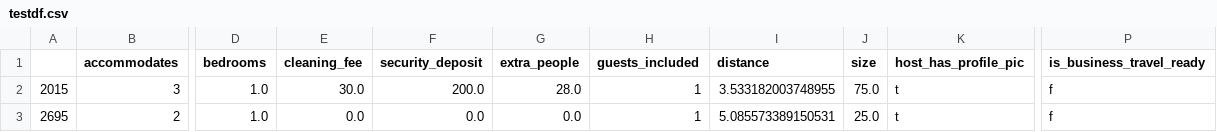
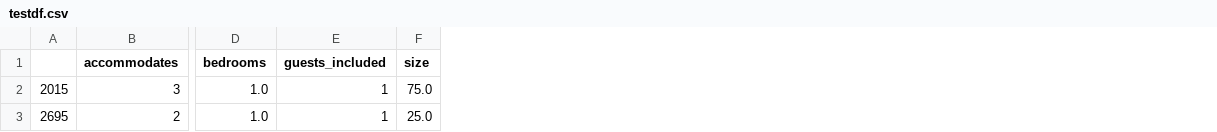
Before and after one commit to tryopti/data-science, a CSV file: Machine Learning/testdf.csv, drawn as a sheet; only a part is shown, gaps mark what is left out; the diff names each change by its address in the sheet, - before the commit and + after, or states it on an @@ line.

```diff
--- a/Machine Learning/testdf.csv
+++ b/Machine Learning/testdf.csv
-column E (cleaning_fee), rows 2-3: 30.0 | 0.0
-column F (security_deposit), rows 2-3: 200.0 | 0.0
-column G (extra_people), rows 2-3: 28.0 | 0.0
-column I (distance), rows 2-3: 3.533182003748955 | 5.085573389150531
-column K (host_has_profile_pic), rows 2-3: t | t
-column P (is_business_travel_ready), rows 2-3: f | f
```
Also changed, not shown: 3 other files.
